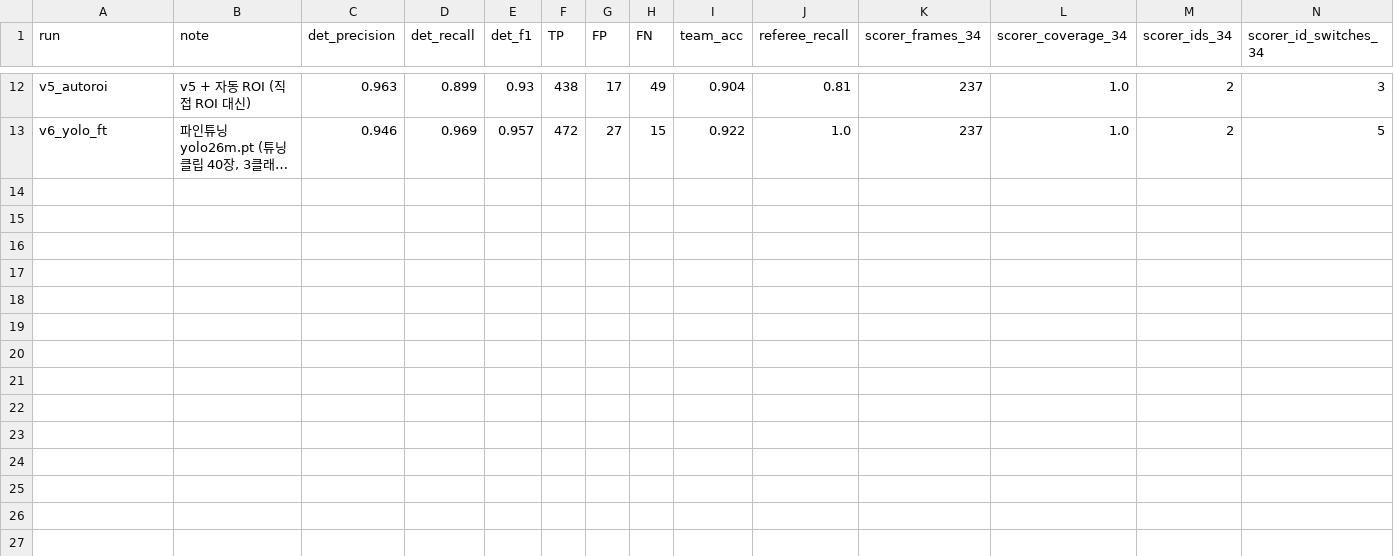
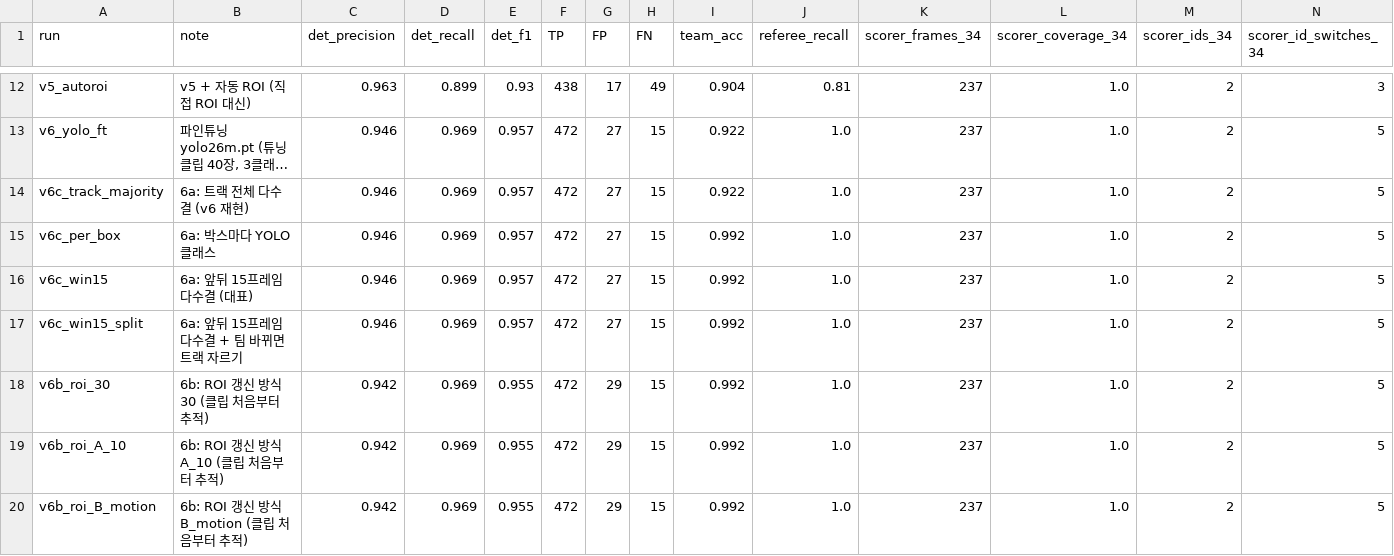
Before and after one commit to kwondonghoon20-dotcom/drone-football-cv, a CSV file: results/eval_results.csv, drawn as a sheet; only a part is shown, gaps mark what is left out; long unchanged cells end in …; rows hold the shown columns only; the diff names each change by its address in the sheet, - before the commit and + after, or states it on an @@ line.

```diff
--- a/results/eval_results.csv
+++ b/results/eval_results.csv
+row 14: v6c_track_majority | 6a: 트랙 전체 다수결 (v6 재현) | 0.946 | 0.969 | 0.957 | 472 | 27 | 15 | 0.922 | 1.0 | 237 | 1.0 | 2 | 5
+row 15: v6c_per_box | 6a: 박스마다 YOLO 클래스 | 0.946 | 0.969 | 0.957 | 472 | 27 | 15 | 0.992 | 1.0 | 237 | 1.0 | 2 | 5
+row 16: v6c_win15 | 6a: 앞뒤 15프레임 다수결 (대표) | 0.946 | 0.969 | 0.957 | 472 | 27 | 15 | 0.992 | 1.0 | 237 | 1.0 | 2 | 5
+row 17: v6c_win15_split | 6a: 앞뒤 15프레임 다수결 + 팀 바뀌면 트랙 자르기 | 0.946 | 0.969 | 0.957 | 472 | 27 | 15 | 0.992 | 1.0 | 237 | 1.0 | 2 | 5
+row 18: v6b_roi_30 | 6b: ROI 갱신 방식 30 (클립 처음부터 추적) | 0.942 | 0.969 | 0.955 | 472 | 29 | 15 | 0.992 | 1.0 | 237 | 1.0 | 2 | 5
+row 19: v6b_roi_A_10 | 6b: ROI 갱신 방식 A_10 (클립 처음부터 추적) | 0.942 | 0.969 | 0.955 | 472 | 29 | 15 | 0.992 | 1.0 | 237 | 1.0 | 2 | 5
+row 20: v6b_roi_B_motion | 6b: ROI 갱신 방식 B_motion (클립 처음부터 추적) | 0.942 | 0.969 | 0.955 | 472 | 29 | 15 | 0.992 | 1.0 | 237 | 1.0 | 2 | 5
```
Also changed, not shown: 2 other files.
